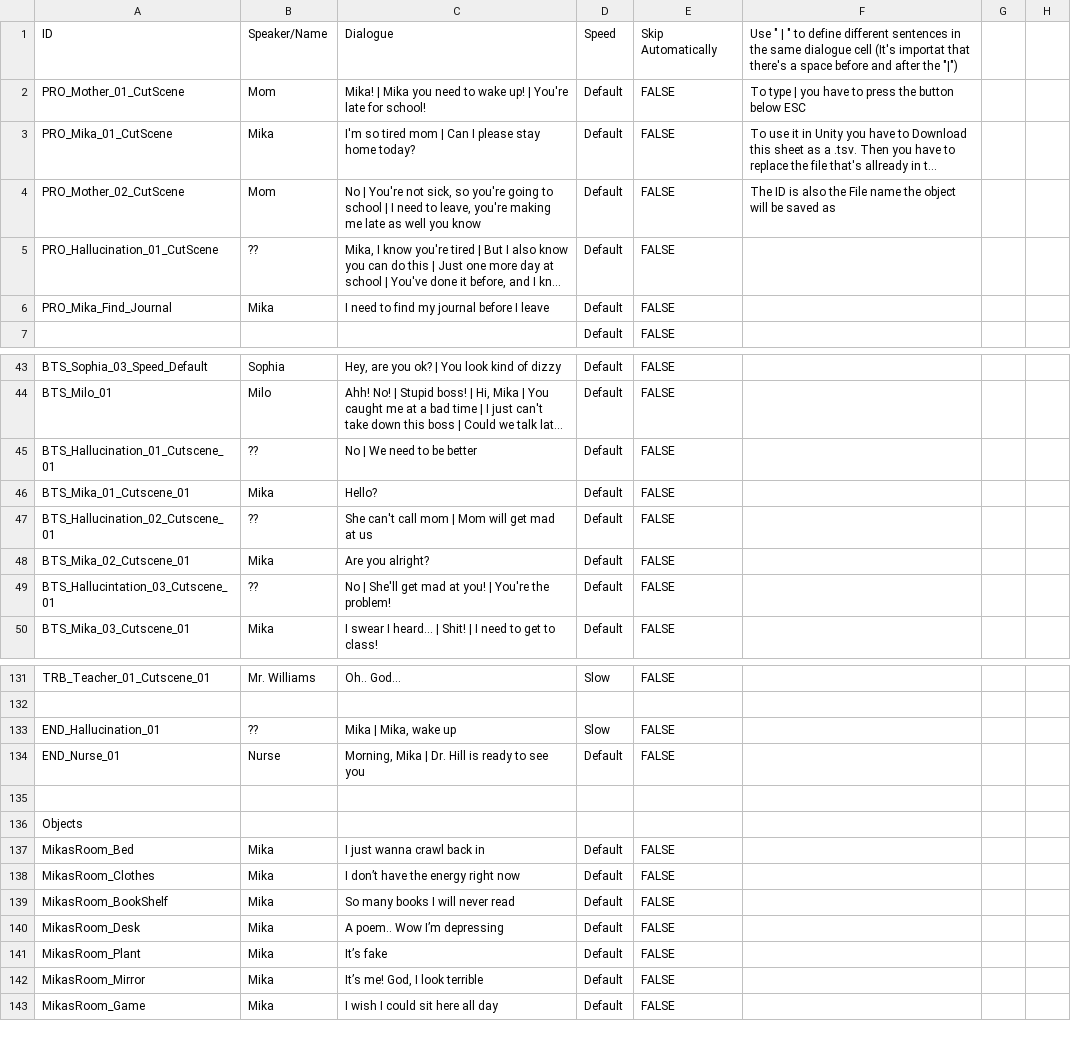
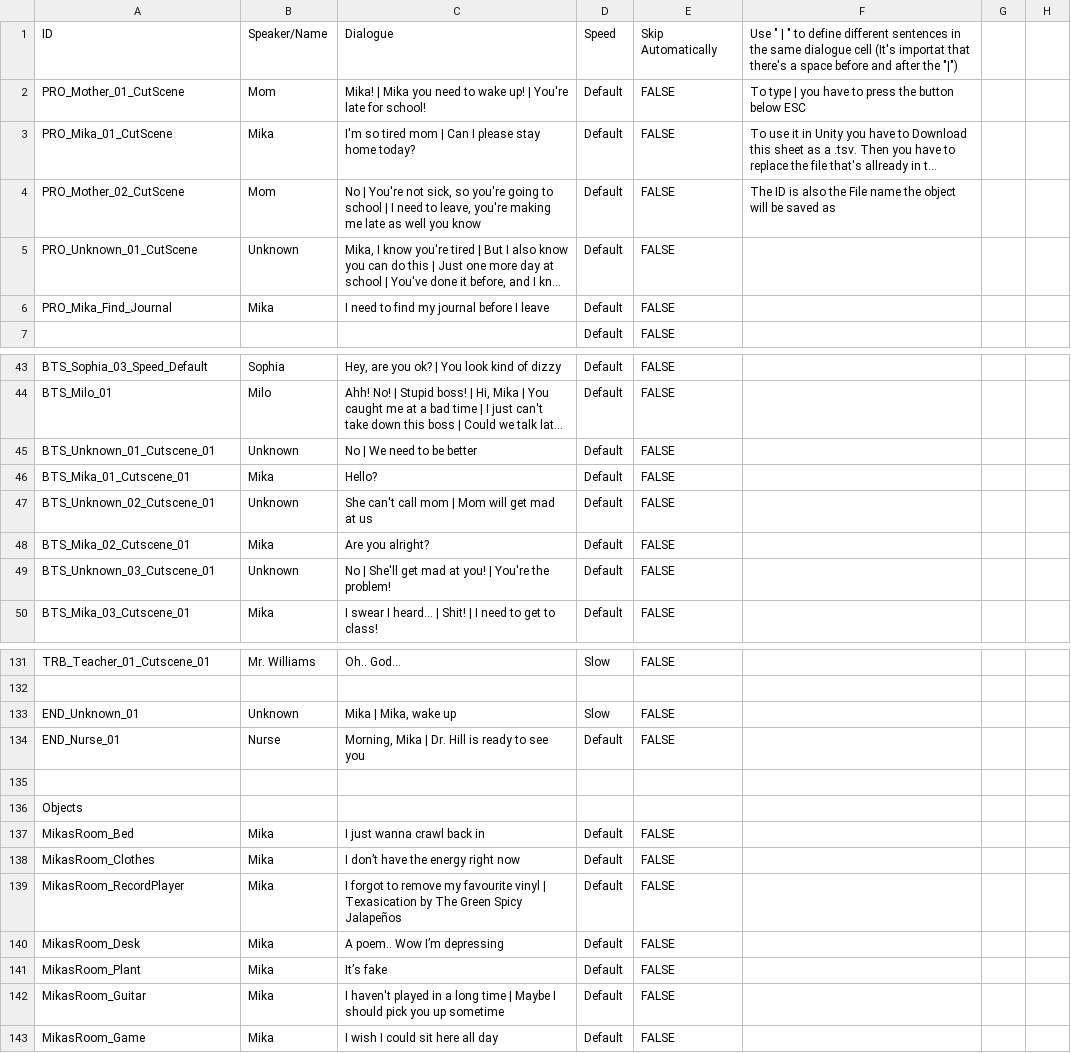
Before and after one commit to Treikeh/just_one_more_day, a TSV file: Assets/Resources/Dialogue/DialogueDatabase.tsv, drawn as a sheet; only a part is shown, gaps mark what is left out; long unchanged cells end in …; the diff names each change by its address in the sheet, - before the commit and + after, or states it on an @@ line.

Commit message:
Generated new dialogue

```diff
--- a/Assets/Resources/Dialogue/DialogueDatabase.tsv
+++ b/Assets/Resources/Dialogue/DialogueDatabase.tsv
-A5: PRO_Hallucination_01_CutScene
+A5: PRO_Unknown_01_CutScene
-B5: ??
+B5: Unknown
-A45: BTS_Hallucination_01_Cutscene_01
+A45: BTS_Unknown_01_Cutscene_01
-B45: ??
+B45: Unknown
-A47: BTS_Hallucination_02_Cutscene_01
+A47: BTS_Unknown_02_Cutscene_01
-B47: ??
+B47: Unknown
-A49: BTS_Hallucintation_03_Cutscene_01
+A49: BTS_Unknown_03_Cutscene_01
-B49: ??
+B49: Unknown
-A133: END_Hallucination_01
+A133: END_Unknown_01
-B133: ??
+B133: Unknown
-A139: MikasRoom_BookShelf
+A139: MikasRoom_RecordPlayer
-C139: So many books I will never read
+C139: I forgot to remove my favourite vinyl | Texasication by The Green Spicy Jalapeños
-A142: MikasRoom_Mirror
+A142: MikasRoom_Guitar
-C142: It’s me! God, I look terrible
+C142: I haven't played in a long time | Maybe I should pick you up sometime
```
Also changed, not shown: 22 other files.
